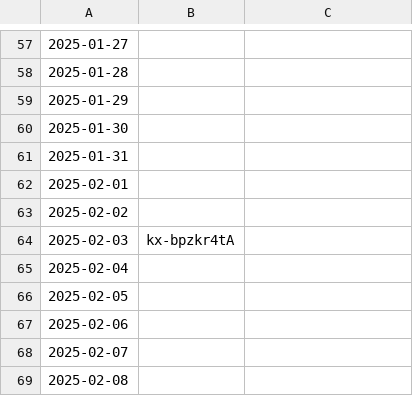
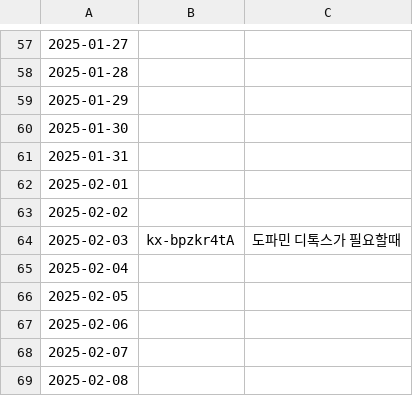
Before and after one commit to sa4gu9/changpop.party, a CSV file: 오늘의 추천곡.csv, drawn as a sheet; only a part is shown, gaps mark what is left out.

Commit message:
Update 오늘의 추천곡.csv

```diff
--- a/오늘의 추천곡.csv
+++ b/오늘의 추천곡.csv
@@ -63,3 +63,3 @@
 2025-02-02,,
-2025-02-03,kx-bpzkr4tA,
+2025-02-03,kx-bpzkr4tA,도파민 디톡스가 필요할때
 2025-02-04,,
```
